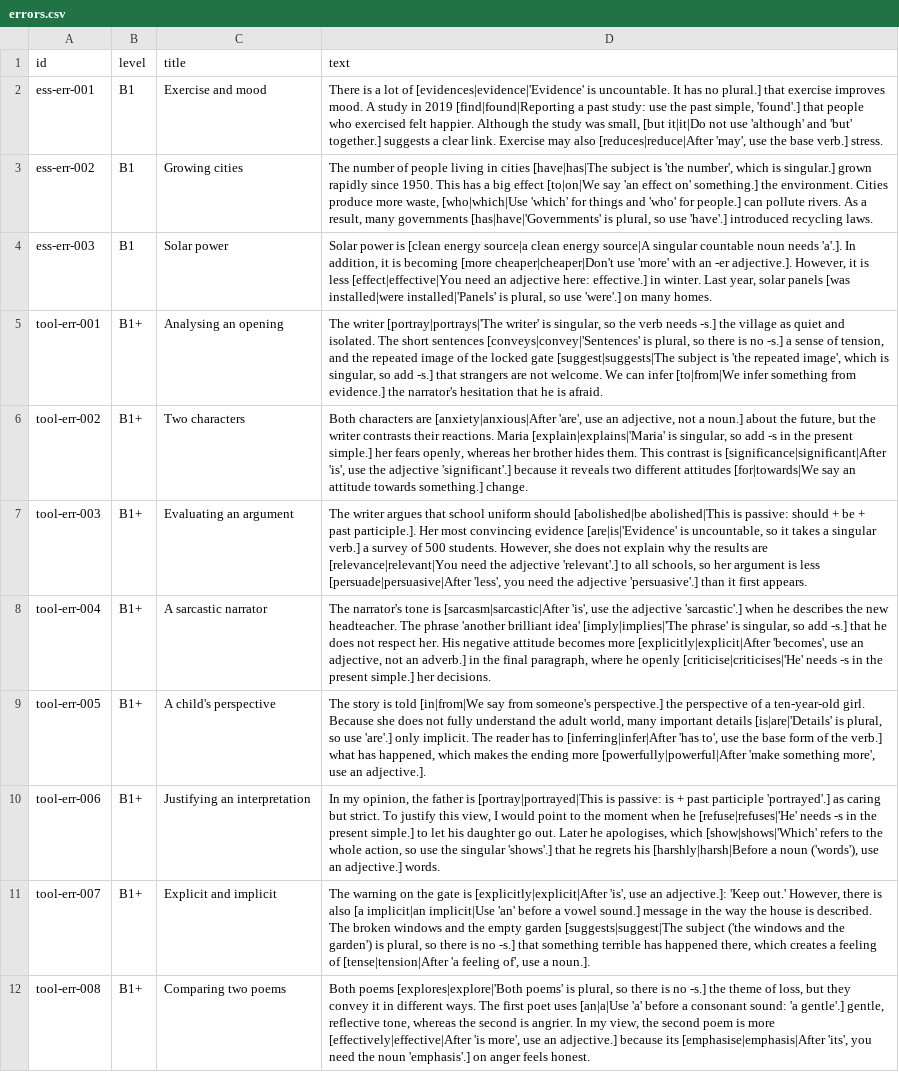
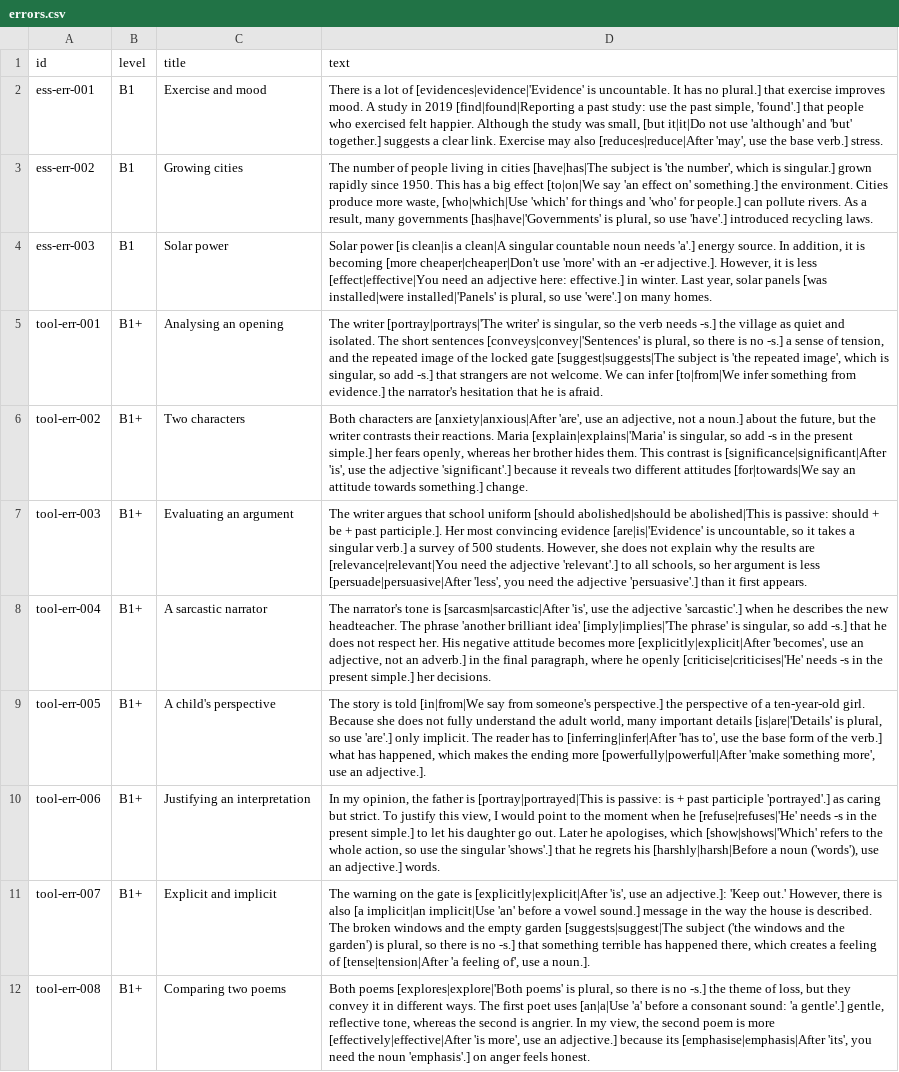
Before and after one commit to MrStep2002/academicenglishapp, a CSV file: content/essentials/errors.csv, drawn as a sheet.

```diff
--- a/content/essentials/errors.csv
+++ b/content/essentials/errors.csv
@@ -3,6 +3,6 @@
 "ess-err-002","B1","Growing cities","The number of people living in cities [have|has|The subject is 'the number', which is singular.] grown rapidly since 1950. This has a big effect [to|on|We say 'an effect on' something.] the environment. Cities produce more waste, [who|which|Use 'which' for things and 'who' for people.] can pollute rivers. As a result, many governments [has|have|'Governments' is plural, so use 'have'.] introduced recycling laws."
-"ess-err-003","B1","Solar power","Solar power is [clean energy source|a clean energy source|A singular countable noun needs 'a'.]. In addition, it is becoming [more cheaper|cheaper|Don't use 'more' with an -er adjective.]. However, it is less [effect|effective|You need an adjective here: effective.] in winter. Last year, solar panels [was installed|were installed|'Panels' is plural, so use 'were'.] on many homes."
+"ess-err-003","B1","Solar power","Solar power [is clean|is a clean|A singular countable noun needs 'a'.] energy source. In addition, it is becoming [more cheaper|cheaper|Don't use 'more' with an -er adjective.]. However, it is less [effect|effective|You need an adjective here: effective.] in winter. Last year, solar panels [was installed|were installed|'Panels' is plural, so use 'were'.] on many homes."
 "tool-err-001","B1+","Analysing an opening","The writer [portray|portrays|'The writer' is singular, so the verb needs -s.] the village as quiet and isolated. The short sentences [conveys|convey|'Sentences' is plural, so there is no -s.] a sense of tension, and the repeated image of the locked gate [suggest|suggests|The subject is 'the repeated image', which is singular, so add -s.] that strangers are not welcome. We can infer [to|from|We infer something from evidence.] the narrator's hesitation that he is afraid."
 "tool-err-002","B1+","Two characters","Both characters are [anxiety|anxious|After 'are', use an adjective, not a noun.] about the future, but the writer contrasts their reactions. Maria [explain|explains|'Maria' is singular, so add -s in the present simple.] her fears openly, whereas her brother hides them. This contrast is [significance|significant|After 'is', use the adjective 'significant'.] because it reveals two different attitudes [for|towards|We say an attitude towards something.] change."
-"tool-err-003","B1+","Evaluating an argument","The writer argues that school uniform should [abolished|be abolished|This is passive: should + be + past participle.]. Her most convincing evidence [are|is|'Evidence' is uncountable, so it takes a singular verb.] a survey of 500 students. However, she does not explain why the results are [relevance|relevant|You need the adjective 'relevant'.] to all schools, so her argument is less [persuade|persuasive|After 'less', you need the adjective 'persuasive'.] than it first appears."
+"tool-err-003","B1+","Evaluating an argument","The writer argues that school uniform [should abolished|should be abolished|This is passive: should + be + past participle.]. Her most convincing evidence [are|is|'Evidence' is uncountable, so it takes a singular verb.] a survey of 500 students. However, she does not explain why the results are [relevance|relevant|You need the adjective 'relevant'.] to all schools, so her argument is less [persuade|persuasive|After 'less', you need the adjective 'persuasive'.] than it first appears."
 "tool-err-004","B1+","A sarcastic narrator","The narrator's tone is [sarcasm|sarcastic|After 'is', use the adjective 'sarcastic'.] when he describes the new headteacher. The phrase 'another brilliant idea' [imply|implies|'The phrase' is singular, so add -s.] that he does not respect her. His negative attitude becomes more [explicitly|explicit|After 'becomes', use an adjective, not an adverb.] in the final paragraph, where he openly [criticise|criticises|'He' needs -s in the present simple.] her decisions."
```
Also changed, not shown: content/essentials/builds.csv, content/representation/builds.csv, 31 other files.
